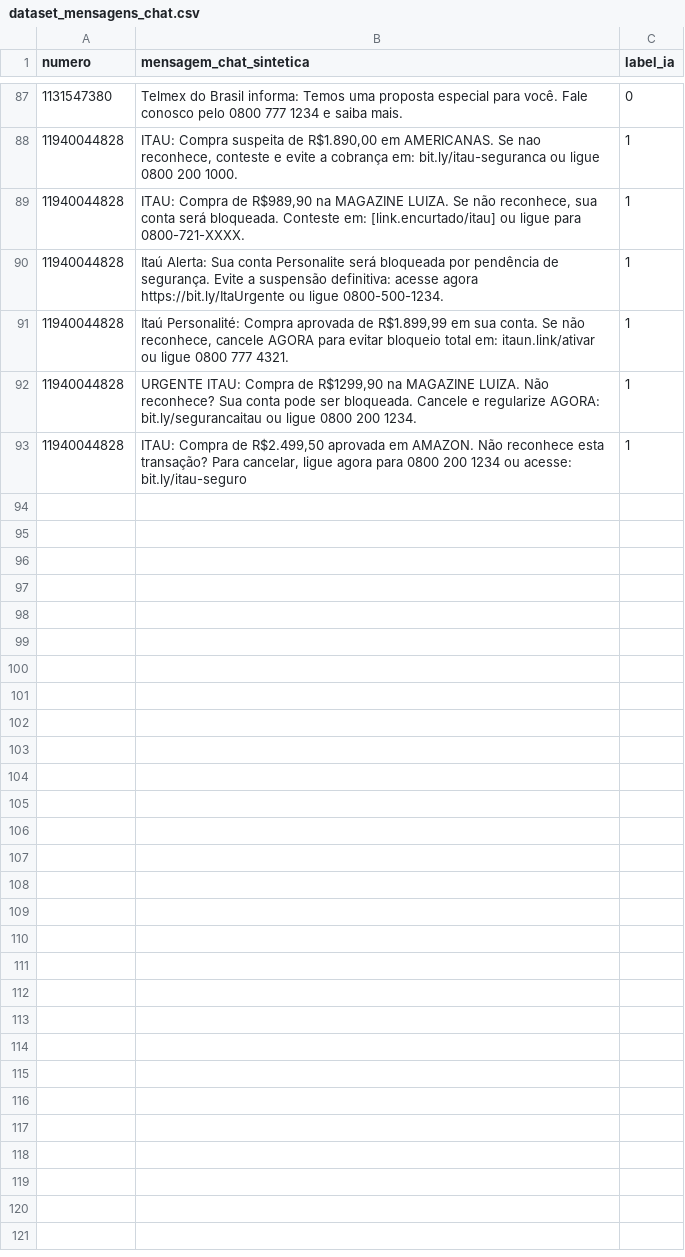
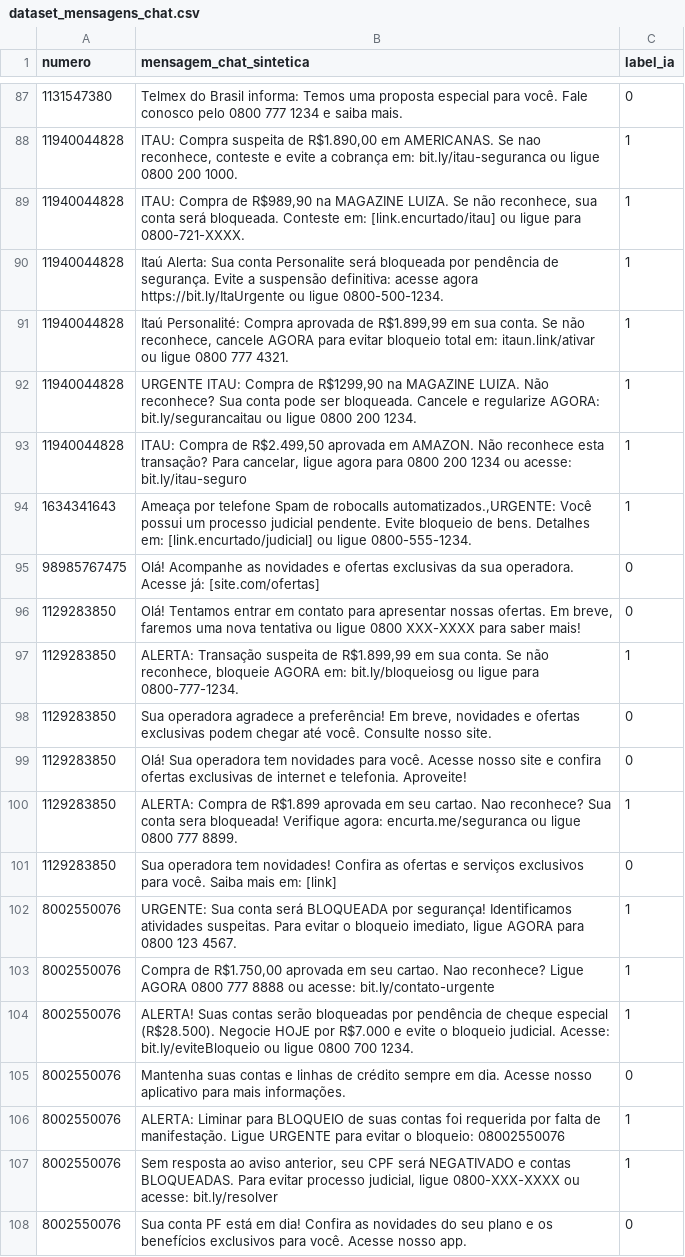
Before and after one commit to Wontsz/TCC-Mitigar-Golpes-Digitais, a CSV file: dataset_mensagens_chat.csv, drawn as a sheet; only a part is shown, gaps mark what is left out; the diff names each change by its address in the sheet, - before the commit and + after, or states it on an @@ line.

Commit message:
dataset

```diff
--- a/dataset_mensagens_chat.csv
+++ b/dataset_mensagens_chat.csv
+row 94: 1634341643 | Ameaça por telefone Spam de robocalls automatizados.,URGENTE: Você possui um processo judicial pendente. Evite bloqueio de bens. Detalhes em: [link.encurtado/judicial] ou ligue 0800-555-1234. | 1
+row 95: 98985767475 | Olá! Acompanhe as novidades e ofertas exclusivas da sua operadora. Acesse já: [site.com/ofertas] | 0
+row 96: 1129283850 | Olá! Tentamos entrar em contato para apresentar nossas ofertas. Em breve, faremos uma nova tentativa ou ligue 0800 XXX-XXXX para saber mais! | 0
+row 97: 1129283850 | ALERTA: Transação suspeita de R$1.899,99 em sua conta. Se não reconhece, bloqueie AGORA em: bit.ly/bloqueiosg ou ligue para 0800-777-1234. | 1
+row 98: 1129283850 | Sua operadora agradece a preferência! Em breve, novidades e ofertas exclusivas podem chegar até você. Consulte nosso site. | 0
+row 99: 1129283850 | Olá! Sua operadora tem novidades para você. Acesse nosso site e confira ofertas exclusivas de internet e telefonia. Aproveite! | 0
+row 100: 1129283850 | ALERTA: Compra de R$1.899 aprovada em seu cartao. Nao reconhece? Sua conta sera bloqueada! Verifique agora: encurta.me/seguranca ou ligue 0800 777 8899. | 1
+row 101: 1129283850 | Sua operadora tem novidades! Confira as ofertas e serviços exclusivos para você. Saiba mais em: [link] | 0
+row 102: 8002550076 | URGENTE: Sua conta será BLOQUEADA por segurança! Identificamos atividades suspeitas. Para evitar o bloqueio imediato, ligue AGORA para 0800 123 4567. | 1
+row 103: 8002550076 | Compra de R$1.750,00 aprovada em seu cartao. Nao reconhece? Ligue AGORA 0800 777 8888 ou acesse: bit.ly/contato-urgente | 1
+row 104: 8002550076 | ALERTA! Suas contas serão bloqueadas por pendência de cheque especial (R$28.500). Negocie HOJE por R$7.000 e evite o bloqueio judicial. Acesse: bit.ly/eviteBloqueio ou ligue 0800 700 1234. | 1
+row 105: 8002550076 | Mantenha suas contas e linhas de crédito sempre em dia. Acesse nosso aplicativo para mais informações. | 0
+row 106: 8002550076 | ALERTA: Liminar para BLOQUEIO de suas contas foi requerida por falta de manifestação. Ligue URGENTE para evitar o bloqueio: 08002550076 | 1
+row 107: 8002550076 | Sem resposta ao aviso anterior, seu CPF será NEGATIVADO e contas BLOQUEADAS. Para evitar processo judicial, ligue 0800-XXX-XXXX ou acesse: bit.ly/resolver | 1
+row 108: 8002550076 | Sua conta PF está em dia! Confira as novidades do seu plano e os benefícios exclusivos para você. Acesse nosso app. | 0
```
